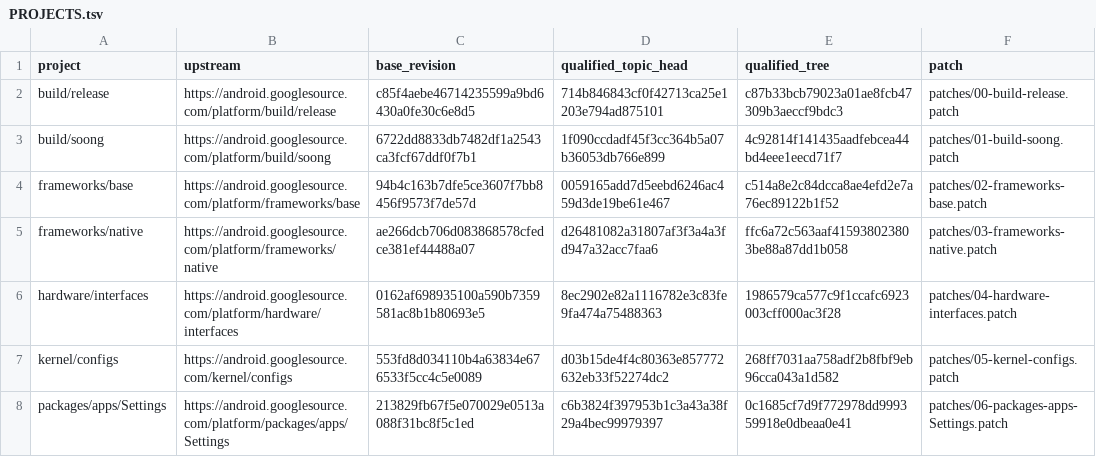
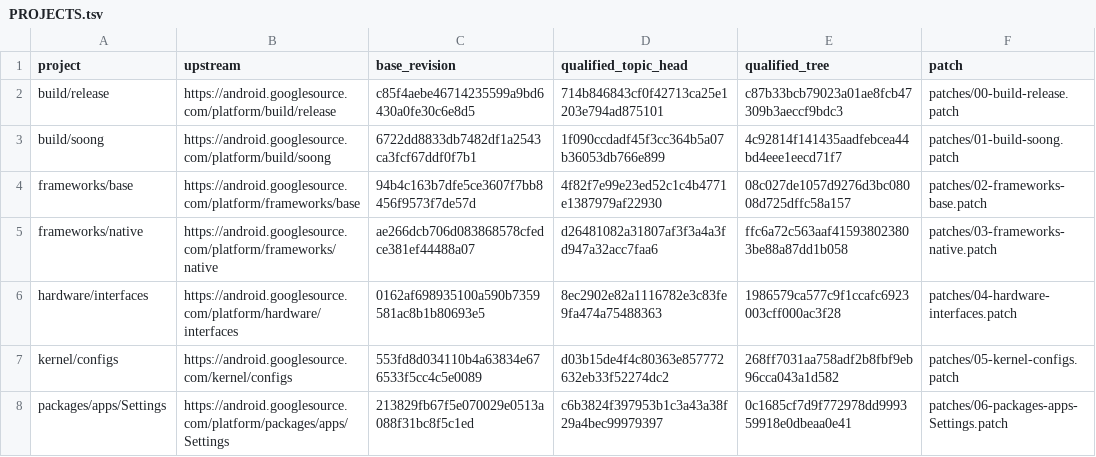
Before and after one commit to error311/purepixel17-tb132fu-platform, a TSV file: PROJECTS.tsv, drawn as a sheet; only a part is shown.

```diff
--- a/PROJECTS.tsv
+++ b/PROJECTS.tsv
@@ -3,3 +3,3 @@ build/release	https://android.googlesource.com/platform/build/release	c85f4aebe4
 build/soong	https://android.googlesource.com/platform/build/soong	6722dd8833db7482df1a2543ca3fcf67ddf0f7b1	1f090ccdadf45f3cc364b5a07b36053db766e899	4c92814f141435aadfebcea44bd4eee1eecd71f7	patches/01-build-soong.patch
-frameworks/base	https://android.googlesource.com/platform/frameworks/base	94b4c163b7dfe5ce3607f7bb8456f9573f7de57d	0059165add7d5eebd6246ac459d3de19be61e467	c514a8e2c84dcca8ae4efd2e7a76ec89122b1f52	patches/02-frameworks-base.patch
+frameworks/base	https://android.googlesource.com/platform/frameworks/base	94b4c163b7dfe5ce3607f7bb8456f9573f7de57d	4f82f7e99e23ed52c1c4b4771e1387979af22930	08c027de1057d9276d3bc08008d725dffc58a157	patches/02-frameworks-base.patch
 frameworks/native	https://android.googlesource.com/platform/frameworks/native	ae266dcb706d083868578cfedce381ef44488a07	d26481082a31807af3f3a4a3fd947a32acc7faa6	ffc6a72c563aaf415938023803be88a87dd1b058	patches/03-frameworks-native.patch
```
Also changed, not shown: 3 other files.
